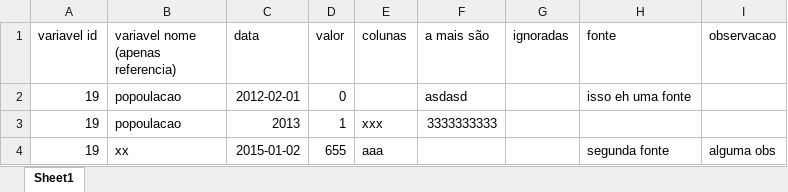
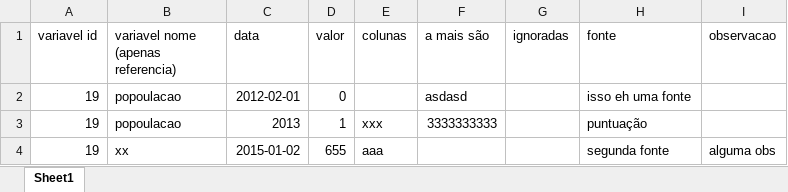
Before and after one commit to iotaorg/Iota-RNSP, an Excel workbook: t/user/teste-upload.xlsx, sheet Sheet1, drawn as a sheet; values as stored, in another font and other column widths than the file's, no borders; the diff names each change by its address in the sheet, - before the commit and + after, or states it on an @@ line.

Commit message:
tratar encoding do XLS e XLSx

```diff
--- a/t/user/teste-upload.xlsx (sheet Sheet1)
+++ b/t/user/teste-upload.xlsx (sheet Sheet1)
-H3 (fonte): (empty)
+H3 (fonte): puntuação
```
Also changed, not shown: 5 other files.
